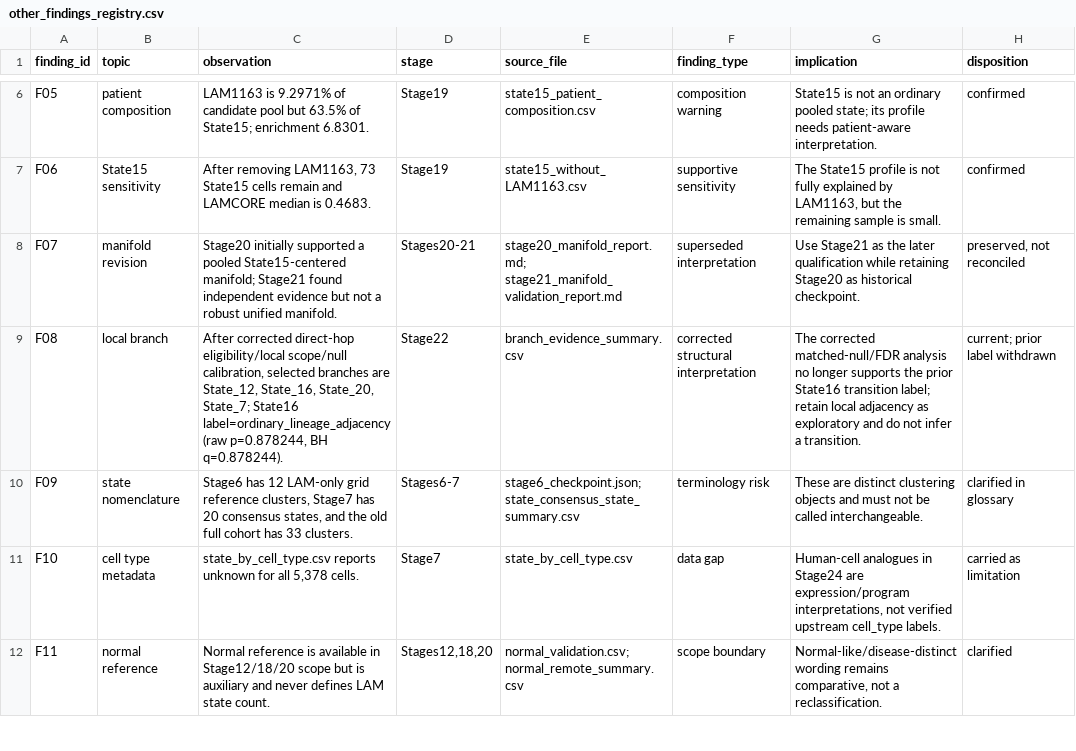
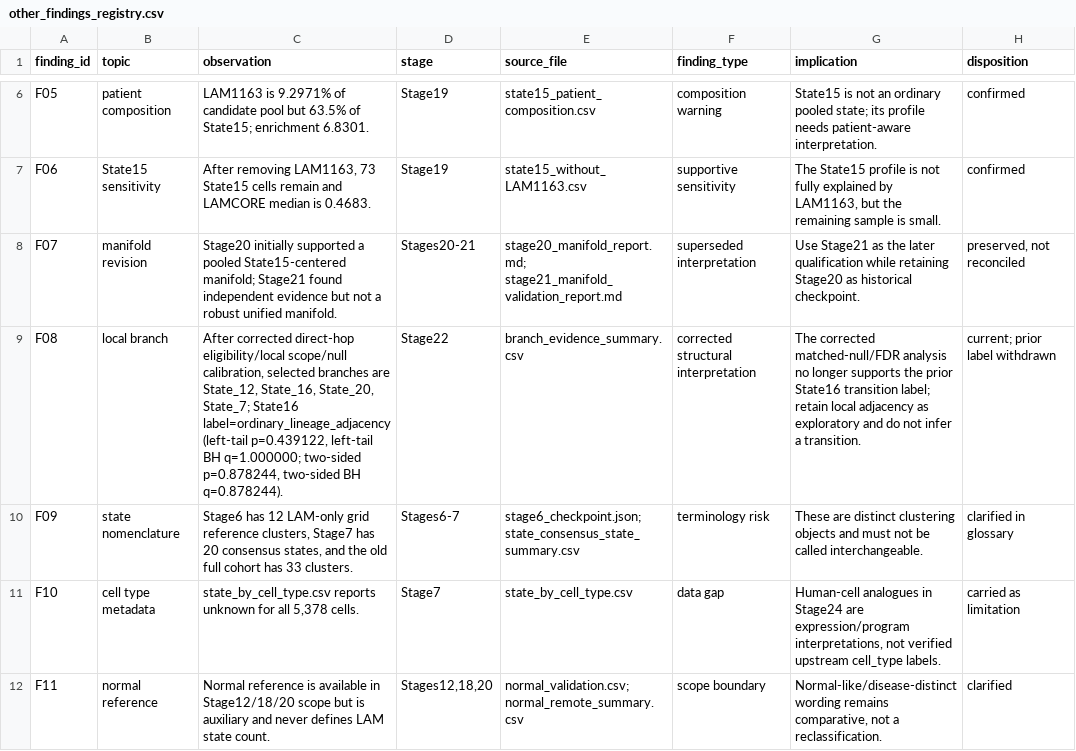
Before and after one commit to yimjr/LAM-Research, a CSV file: LAM-State-Modeling/results/stage24_final/other_findings_registry.csv, drawn as a sheet; only a part is shown, gaps mark what is left out.

```diff
--- a/LAM-State-Modeling/results/stage24_final/other_findings_registry.csv
+++ b/LAM-State-Modeling/results/stage24_final/other_findings_registry.csv
@@ -8,3 +8,3 @@ F06,State15 sensitivity,"After removing LAM1163, 73 State15 cells remain and LAM
 F07,manifold revision,Stage20 initially supported a pooled State15-centered manifold; Stage21 found independent evidence but not a robust unified manifold.,Stages20-21,stage20_manifold_report.md; stage21_manifold_validation_report.md,superseded interpretation,Use Stage21 as the later qualification while retaining Stage20 as historical checkpoint.,"preserved, not reconciled"
-F08,local branch,"After corrected direct-hop eligibility/local scope/null calibration, selected branches are State_12, State_16, State_20, State_7; State16 label=ordinary_lineage_adjacency (raw p=0.878244, BH q=0.878244).",Stage22,branch_evidence_summary.csv,corrected structural interpretation,The corrected matched-null/FDR analysis no longer supports the prior State16 transition label; retain local adjacency as exploratory and do not infer a transition.,current; prior label withdrawn
+F08,local branch,"After corrected direct-hop eligibility/local scope/null calibration, selected branches are State_12, State_16, State_20, State_7; State16 label=ordinary_lineage_adjacency (left-tail p=0.439122, left-tail BH q=1.000000; two-sided p=0.878244, two-sided BH q=0.878244).",Stage22,branch_evidence_summary.csv,corrected structural interpretation,The corrected matched-null/FDR analysis no longer supports the prior State16 transition label; retain local adjacency as exploratory and do not infer a transition.,current; prior label withdrawn
 F09,state nomenclature,"Stage6 has 12 LAM-only grid reference clusters, Stage7 has 20 consensus states, and the old full cohort has 33 clusters.",Stages6-7,stage6_checkpoint.json; state_consensus_state_summary.csv,terminology risk,These are distinct clustering objects and must not be called interchangeable.,clarified in glossary
```
Also changed, not shown: LAM-State-Modeling/results/stage22/branch_evidence_summary.csv, LAM-State-Modeling/results/stage24_final/artifact_index.csv, 28 other files.
